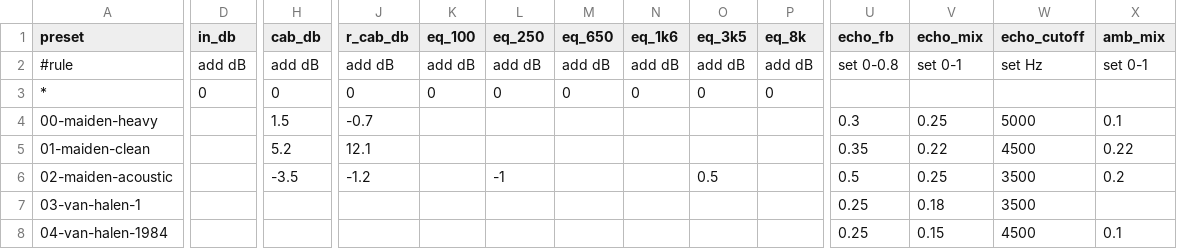
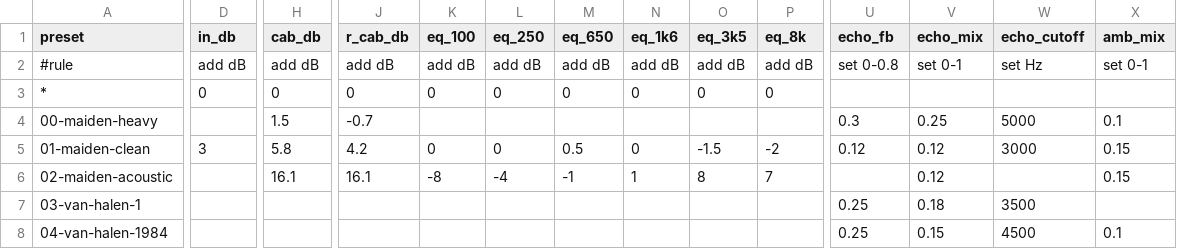
Before and after one commit to saada/fcb1010-biasfx2, a CSV file: rigs/tone.csv, drawn as a sheet; only a part is shown, gaps mark what is left out; the diff covers the shown part only; the diff names each change by its address in the sheet, - before the commit and + after, or states it on an @@ line.

```diff
--- a/rigs/tone.csv
+++ b/rigs/tone.csv
-D5 (in_db): (empty)
+D5 (in_db): 3
-H5 (cab_db): 5.2
+H5 (cab_db): 5.8
-J5 (r_cab_db): 12.1
+J5 (r_cab_db): 4.2
-K5 (eq_100): (empty)
+K5 (eq_100): 0
-L5 (eq_250): (empty)
+L5 (eq_250): 0
-M5 (eq_650): (empty)
+M5 (eq_650): 0.5
-N5 (eq_1k6): (empty)
+N5 (eq_1k6): 0
-O5 (eq_3k5): (empty)
+O5 (eq_3k5): -1.5
-P5 (eq_8k): (empty)
+P5 (eq_8k): -2
-U5 (echo_fb): 0.35
+U5 (echo_fb): 0.12
-V5 (echo_mix): 0.22
+V5 (echo_mix): 0.12
-W5 (echo_cutoff): 4500
+W5 (echo_cutoff): 3000
-X5 (amb_mix): 0.22
+X5 (amb_mix): 0.15
-H6 (cab_db): -3.5
+H6 (cab_db): 16.1
-J6 (r_cab_db): -1.2
+J6 (r_cab_db): 16.1
-K6 (eq_100): (empty)
+K6 (eq_100): -8
-L6 (eq_250): -1
+L6 (eq_250): -4
-M6 (eq_650): (empty)
+M6 (eq_650): -1
-N6 (eq_1k6): (empty)
+N6 (eq_1k6): 1
-O6 (eq_3k5): 0.5
+O6 (eq_3k5): 8
-P6 (eq_8k): (empty)
+P6 (eq_8k): 7
-U6 (echo_fb): 0.5
+U6 (echo_fb): (empty)
-V6 (echo_mix): 0.25
+V6 (echo_mix): 0.12
-W6 (echo_cutoff): 3500
+W6 (echo_cutoff): (empty)
-X6 (amb_mix): 0.2
+X6 (amb_mix): 0.15
```
Also changed, not shown: 3 edited cells elsewhere in this file, 6 other files.
